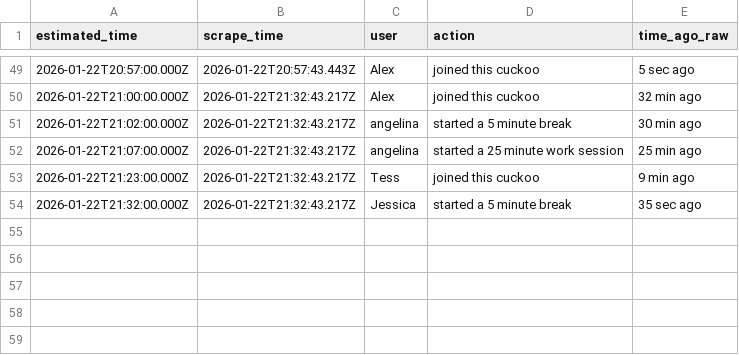
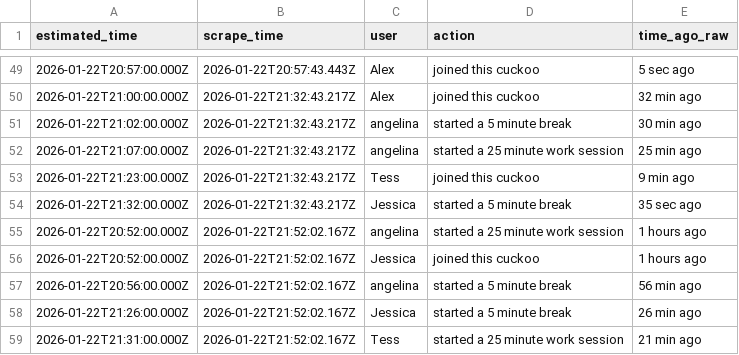
Before and after one commit to AlexDial624/cukcoo-leaderboard, a CSV file: data/activities.csv, drawn as a sheet; only a part is shown, gaps mark what is left out; the diff names each change by its address in the sheet, - before the commit and + after, or states it on an @@ line.

```diff
--- a/data/activities.csv
+++ b/data/activities.csv
+row 55: 2026-01-22T20:52:00.000Z | 2026-01-22T21:52:02.167Z | angelina | started a 25 minute work session | 1 hours ago
+row 56: 2026-01-22T20:52:00.000Z | 2026-01-22T21:52:02.167Z | Jessica | joined this cuckoo | 1 hours ago
+row 57: 2026-01-22T20:56:00.000Z | 2026-01-22T21:52:02.167Z | angelina | started a 5 minute break | 56 min ago
+row 58: 2026-01-22T21:26:00.000Z | 2026-01-22T21:52:02.167Z | Jessica | started a 5 minute break | 26 min ago
+row 59: 2026-01-22T21:31:00.000Z | 2026-01-22T21:52:02.167Z | Tess | started a 25 minute work session | 21 min ago
```
Also changed, not shown: data/presence.csv, data/snapshots.csv, 3 other files.
